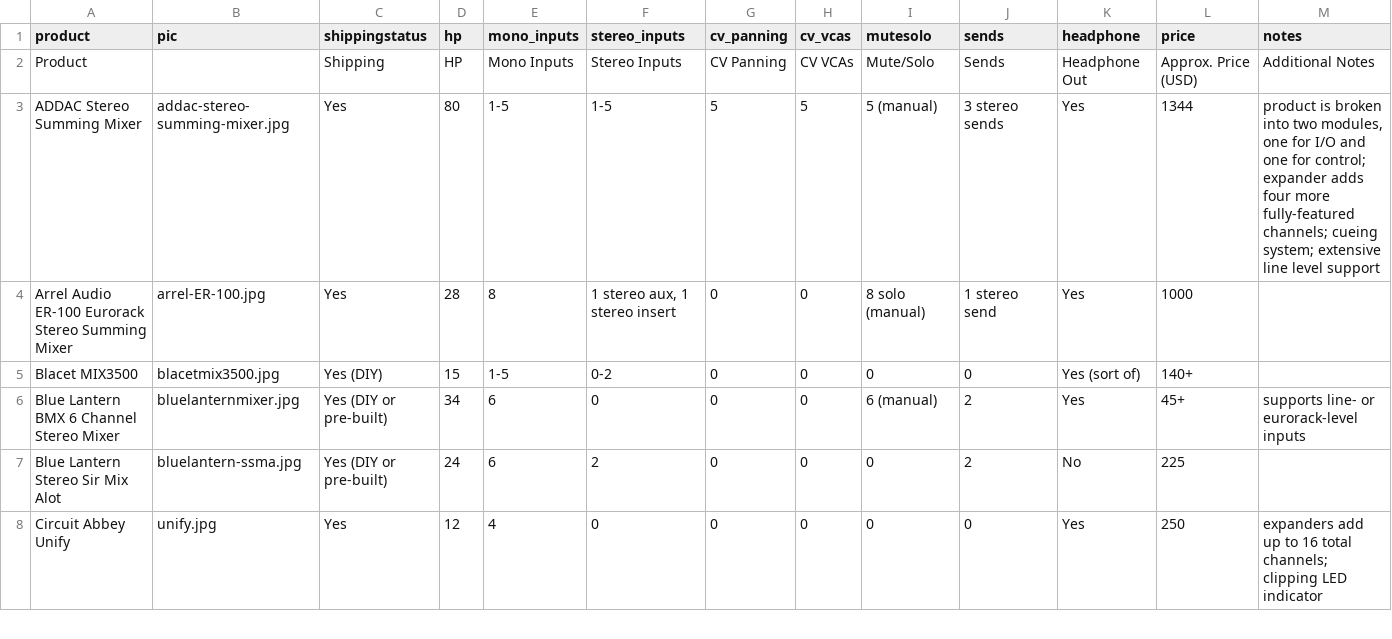
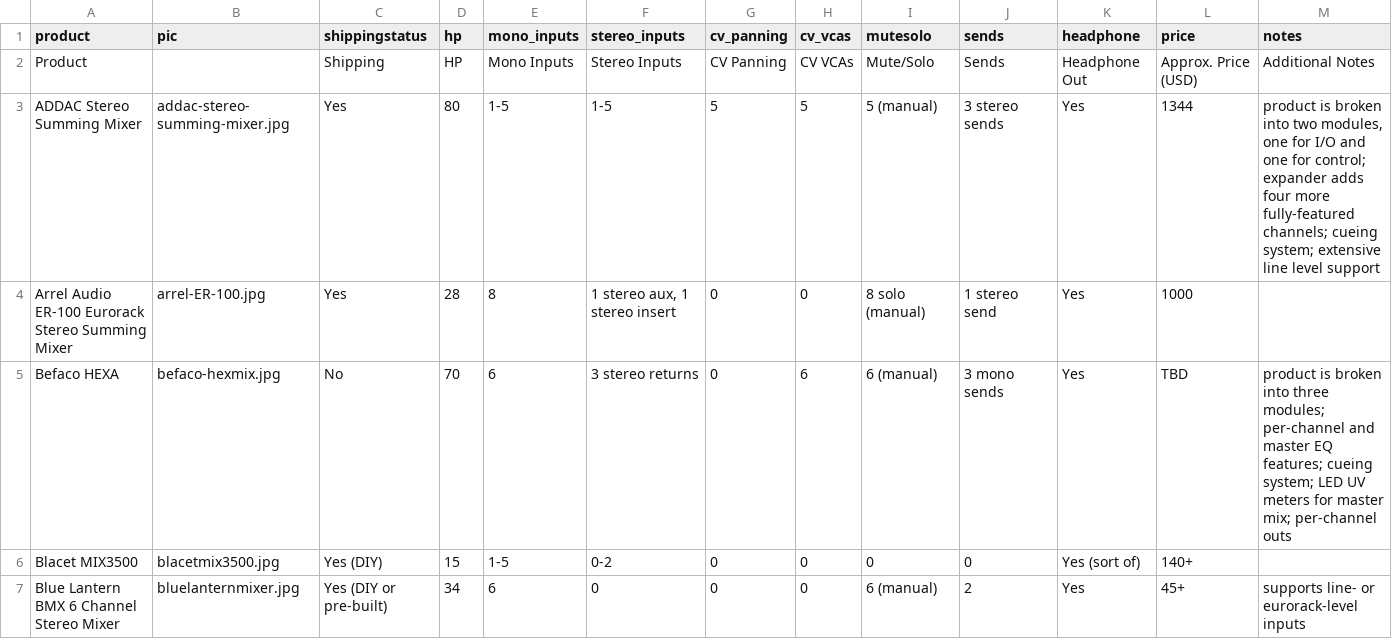
Before and after one commit to mdoudoroff/doudoroff.com, a CSV file: mixers/mixers-data.csv, drawn as a sheet; only a part is shown; the shorter side is filled out with more unchanged rows; rows hold the shown columns only; the diff names each change by its address in the sheet, - before the commit and + after, or states it on an @@ line.

Commit message:
added befaco

```diff
--- a/mixers/mixers-data.csv
+++ b/mixers/mixers-data.csv
+row 5: Befaco HEXA | befaco-hexmix.jpg | No | 70 | 6 | 3 stereo returns | 0 | 6 | 6 (manual) | 3 mono sends | Yes | TBD | product is broken into three modules; per-channel and master EQ features; cueing system; LED UV meters for master mix; per-channel outs
```
Also changed, not shown: 4 other files.
